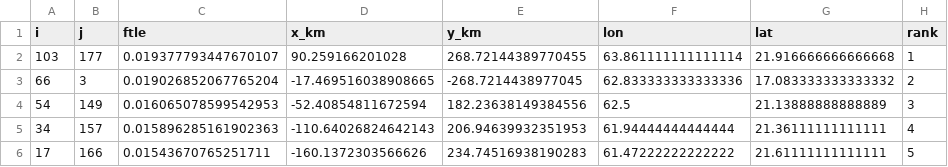
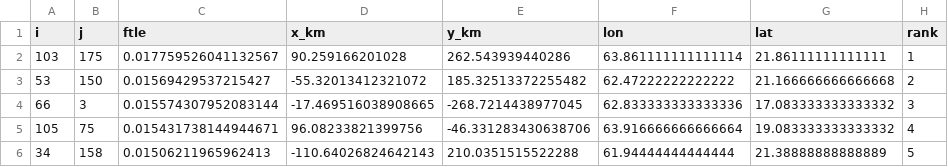
Before and after one commit to abbasaskani/seyd-yaar-LCS, a CSV file: docs/latest/runs/today/processed/hotspots.csv, drawn as a sheet.

```diff
--- a/docs/latest/runs/today/processed/hotspots.csv
+++ b/docs/latest/runs/today/processed/hotspots.csv
@@ -1,6 +1,6 @@
 i,j,ftle,x_km,y_km,lon,lat,rank
-103,177,0.019377793447670107,90.259166201028,268.72144389770455,63.861111111111114,21.916666666666668,1
-66,3,0.019026852067765204,-17.469516038908665,-268.7214438977045,62.833333333333336,17.083333333333332,2
-54,149,0.016065078599542953,-52.40854811672594,182.23638149384556,62.5,21.13888888888889,3
-34,157,0.015896285161902363,-110.64026824642143,206.94639932351953,61.94444444444444,21.36111111111111,4
-17,166,0.01543670765251711,-160.1372303566626,234.74516938190283,61.47222222222222,21.61111111111111,5
+103,175,0.017759526041132567,90.259166201028,262.543939440286,63.861111111111114,21.86111111111111,1
+53,150,0.01569429537215427,-55.32013412321072,185.32513372255482,62.47222222222222,21.166666666666668,2
+66,3,0.015574307952083144,-17.469516038908665,-268.7214438977045,62.833333333333336,17.083333333333332,3
+105,75,0.015431738144944671,96.08233821399756,-46.331283430638706,63.916666666666664,19.083333333333332,4
+34,158,0.01506211965962413,-110.64026824642143,210.0351515522288,61.94444444444444,21.38888888888889,5
```
Also changed, not shown: docs/latest/runs/tomorrow/processed/hotspots.csv, outputs/latest/today/processed/hotspots.csv, 47 other files.
